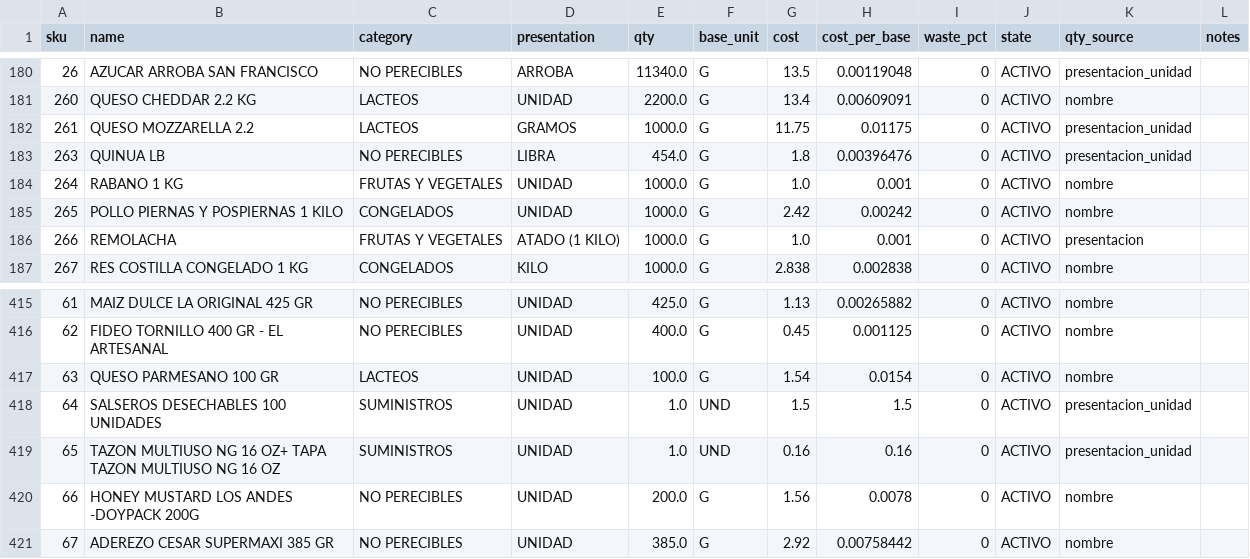
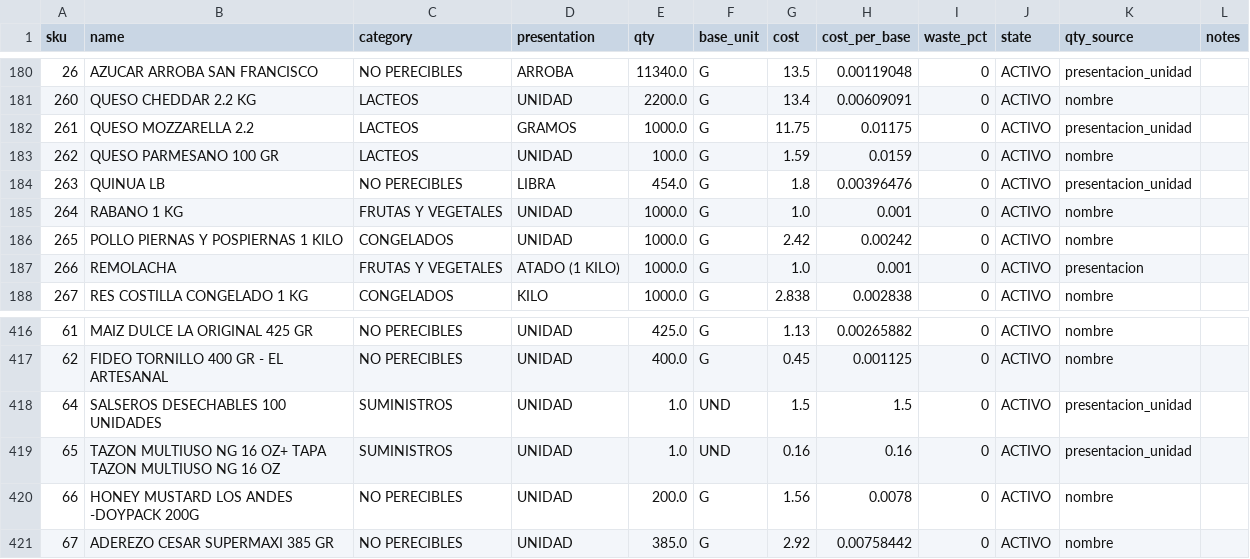
Before and after one commit to JorgeMinda/Lunch, a CSV file: data/clean/ingredients.csv, drawn as a sheet; only a part is shown, gaps mark what is left out; removed rows and columns are numbered as before the commit, all else as after; the diff names each change by its address in the sheet, - before the commit and + after, or states it on an @@ line.

```diff
--- a/data/clean/ingredients.csv
+++ b/data/clean/ingredients.csv
+row 183: 262 | QUESO PARMESANO 100 GR | LACTEOS | UNIDAD | 100.0 | G | 1.59 | 0.0159 | 0 | ACTIVO | nombre
-row 417: 63 | QUESO PARMESANO 100 GR | LACTEOS | UNIDAD | 100.0 | G | 1.54 | 0.0154 | 0 | ACTIVO | nombre
```
Also changed, not shown: data/clean/recipe_items.csv, data/clean/recipes.csv, 1 other file.
